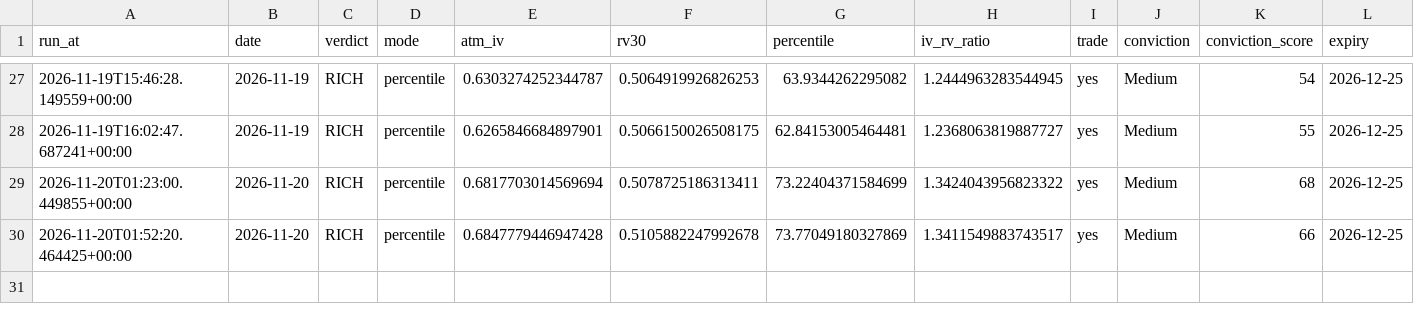
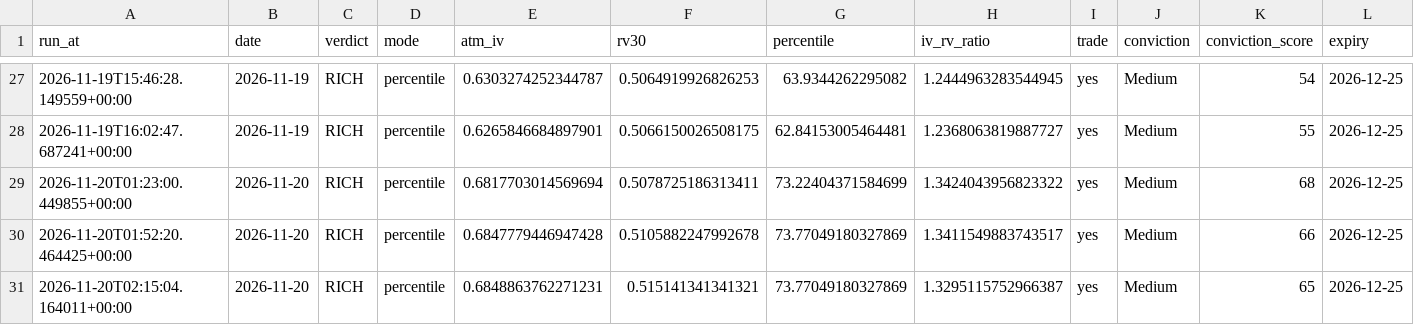
Before and after one commit to workingondevelopmentMAX/sol-vol-scanner, a CSV file: logs/suggestions.csv, drawn as a sheet; only a part is shown, gaps mark what is left out; rows hold the shown columns only; the diff names each change by its address in the sheet, - before the commit and + after, or states it on an @@ line.

```diff
--- a/logs/suggestions.csv
+++ b/logs/suggestions.csv
+row 31: 2026-11-20T02:15:04.164011+00:00 | 2026-11-20 | RICH | percentile | 0.6848863762271231 | 0.515141341341321 | 73.77049180327869 | 1.3295115752966387 | yes | Medium | 65 | 2026-12-25
```
Also changed, not shown: data/iv_history.csv, 8 other files.
